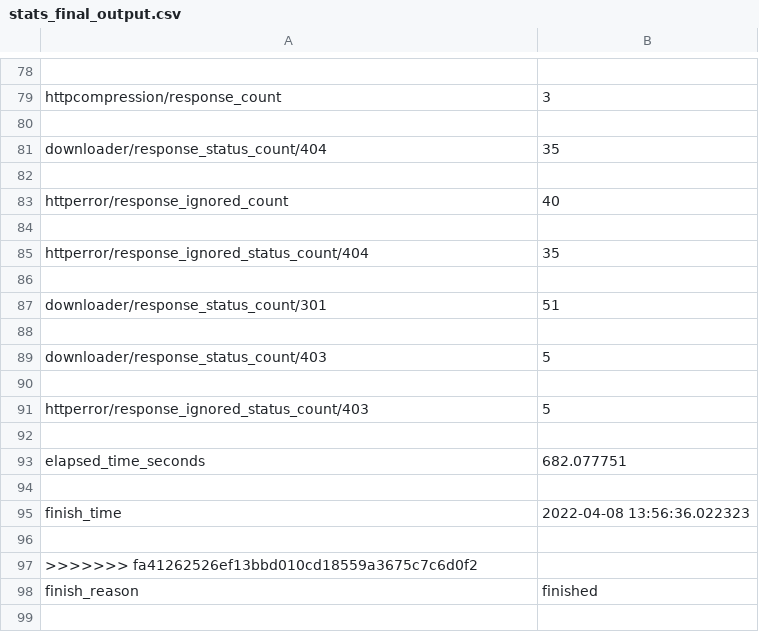
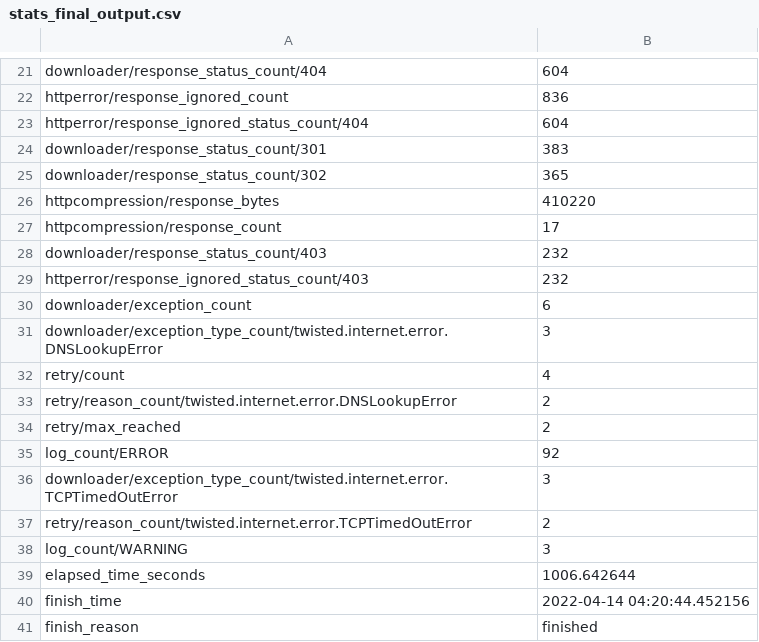
Before and after one commit to connorc99/CS4675_Group_10, a CSV file: postscrape/postscrape/spiders/stats_final_output.csv, drawn as a sheet; only a part is shown, gaps mark what is left out; removed rows and columns are numbered as before the commit, all else as after; the diff covers the shown part only; the diff names each change by its address in the sheet, - before the commit and + after, or states it on an @@ line.

Commit message:
collected all 8 tables

```diff
--- a/postscrape/postscrape/spiders/stats_final_output.csv
+++ b/postscrape/postscrape/spiders/stats_final_output.csv
-row 78: (empty)
-row 79: httpcompression/response_count | 3
-row 80: (empty)
-B21: 35
+B21: 604
-row 82: (empty)
-B22: 40
+B22: 836
-row 84: (empty)
-B23: 35
+B23: 604
-row 86: (empty)
-B24: 51
+B24: 383
-row 25: (empty)
+row 25: downloader/response_status_count/302 | 365
+row 26: httpcompression/response_bytes | 410220
+row 27: httpcompression/response_count | 17
-B28: 5
+B28: 232
-row 90: (empty)
-B29: 5
+B29: 232
-row 30: (empty)
+row 30: downloader/exception_count | 6
+row 31: downloader/exception_type_count/twisted.internet.error.DNSLookupError | 3
+row 32: retry/count | 4
+row 33: retry/reason_count/twisted.internet.error.DNSLookupError | 2
+row 34: retry/max_reached | 2
+row 35: log_count/ERROR | 92
+row 36: downloader/exception_type_count/twisted.internet.error.TCPTimedOutError | 3
+row 37: retry/reason_count/twisted.internet.error.TCPTimedOutError | 2
+row 38: log_count/WARNING | 3
-B39: 682.077751
+B39: 1006.642644
-row 94: (empty)
-B40: 2022-04-08 13:56:36.022323
+B40: 2022-04-14 04:20:44.452156
-row 96: (empty)
-row 97: >>>>>>> fa41262526ef13bbd010cd18559a3675c7c6d0f2
```
Also changed, not shown: 1 added row, 58 removed rows and 20 edited cells elsewhere in this file, 3 other files.
